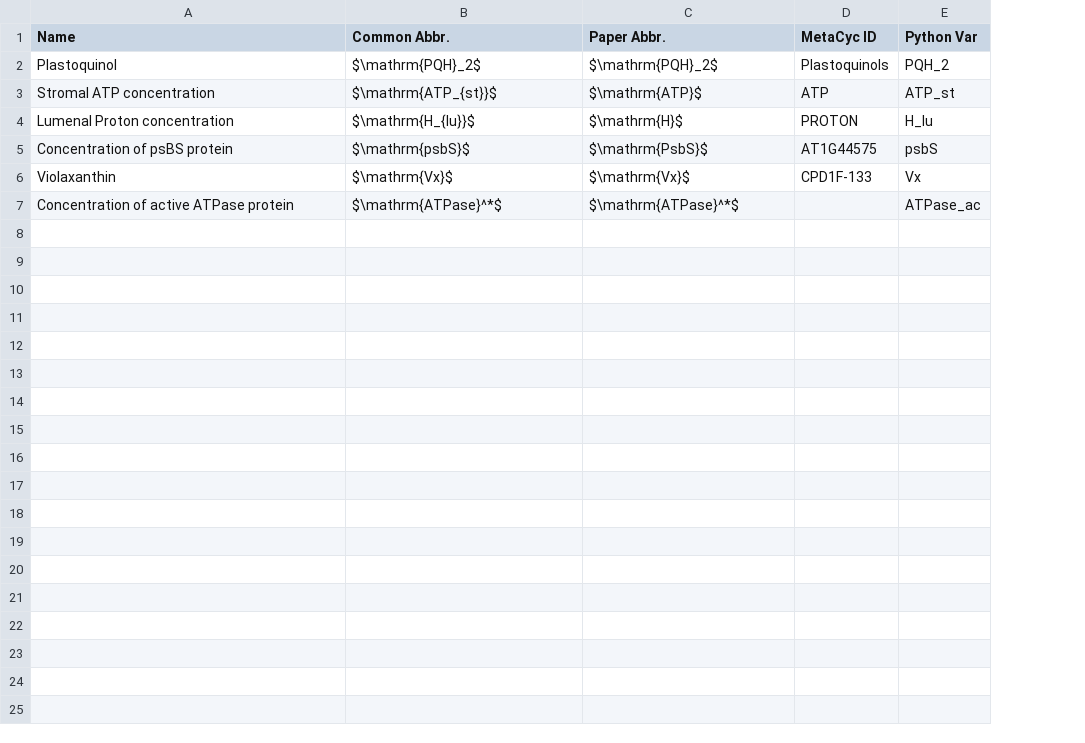
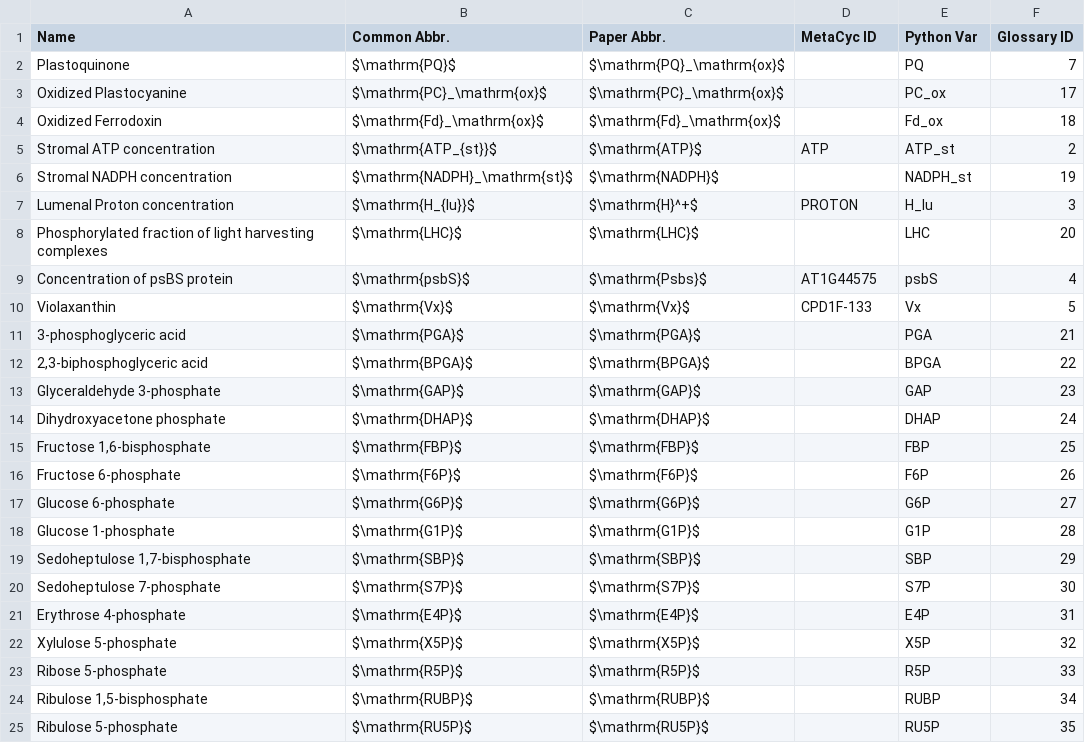
Before and after one commit to ElouenCorvest/GreenSloth, a CSV file: models/Saadat2021/model_info/comps.csv, drawn as a sheet; removed rows and columns are numbered as before the commit, all else as after; the diff names each change by its address in the sheet, - before the commit and + after, or states it on an @@ line.

Commit message:
dev: new: added comps and derived comps

```diff
--- a/models/Saadat2021/model_info/comps.csv
+++ b/models/Saadat2021/model_info/comps.csv
+column F (Glossary ID), row 5: 2; row 7: 3; rows 9-10: 4 | 5
-row 2: Plastoquinol | $\mathrm{PQH}_2$ | $\mathrm{PQH}_2$ | Plastoquinols | PQH_2
+row 2: Plastoquinone | $\mathrm{PQ}$ | $\mathrm{PQ}_\mathrm{ox}$ |  | PQ | 7
+row 3: Oxidized Plastocyanine | $\mathrm{PC}_\mathrm{ox}$ | $\mathrm{PC}_\mathrm{ox}$ |  | PC_ox | 17
+row 4: Oxidized Ferrodoxin | $\mathrm{Fd}_\mathrm{ox}$ | $\mathrm{Fd}_\mathrm{ox}$ |  | Fd_ox | 18
+row 6: Stromal NADPH concentration | $\mathrm{NADPH}_\mathrm{st}$ | $\mathrm{NADPH}$ |  | NADPH_st | 19
-C7 (Paper Abbr.): $\mathrm{H}$
+C7 (Paper Abbr.): $\mathrm{H}^+$
+row 8: Phosphorylated fraction of light harvesting complexes | $\mathrm{LHC}$ | $\mathrm{LHC}$ |  | LHC | 20
-C9 (Paper Abbr.): $\mathrm{PsbS}$
+C9 (Paper Abbr.): $\mathrm{Psbs}$
-row 7: Concentration of active ATPase protein | $\mathrm{ATPase}^*$ | $\mathrm{ATPase}^*$ |  | ATPase_ac
+row 11: 3-phosphoglyceric acid | $\mathrm{PGA}$ | $\mathrm{PGA}$ |  | PGA | 21
+row 12: 2,3-biphosphoglyceric acid | $\mathrm{BPGA}$ | $\mathrm{BPGA}$ |  | BPGA | 22
+row 13: Glyceraldehyde 3-phosphate | $\mathrm{GAP}$ | $\mathrm{GAP}$ |  | GAP | 23
+row 14: Dihydroxyacetone phosphate | $\mathrm{DHAP}$ | $\mathrm{DHAP}$ |  | DHAP | 24
+row 15: Fructose 1,6-bisphosphate | $\mathrm{FBP}$ | $\mathrm{FBP}$ |  | FBP | 25
+row 16: Fructose 6-phosphate | $\mathrm{F6P}$ | $\mathrm{F6P}$ |  | F6P | 26
+row 17: Glucose 6-phosphate | $\mathrm{G6P}$ | $\mathrm{G6P}$ |  | G6P | 27
+row 18: Glucose 1-phosphate | $\mathrm{G1P}$ | $\mathrm{G1P}$ |  | G1P | 28
+row 19: Sedoheptulose 1,7-bisphosphate | $\mathrm{SBP}$ | $\mathrm{SBP}$ |  | SBP | 29
+row 20: Sedoheptulose 7-phosphate | $\mathrm{S7P}$ | $\mathrm{S7P}$ |  | S7P | 30
+row 21: Erythrose 4-phosphate | $\mathrm{E4P}$ | $\mathrm{E4P}$ |  | E4P | 31
+row 22: Xylulose 5-phosphate | $\mathrm{X5P}$ | $\mathrm{X5P}$ |  | X5P | 32
+row 23: Ribose 5-phosphate | $\mathrm{R5P}$ | $\mathrm{R5P}$ |  | R5P | 33
+row 24: Ribulose 1,5-bisphosphate | $\mathrm{RUBP}$ | $\mathrm{RUBP}$ |  | RUBP | 34
+row 25: Ribulose 5-phosphate | $\mathrm{RU5P}$ | $\mathrm{RU5P}$ |  | RU5P | 35
```
Also changed, not shown: models/Saadat2021/model_info/derived_comps.csv, 3 other files.
